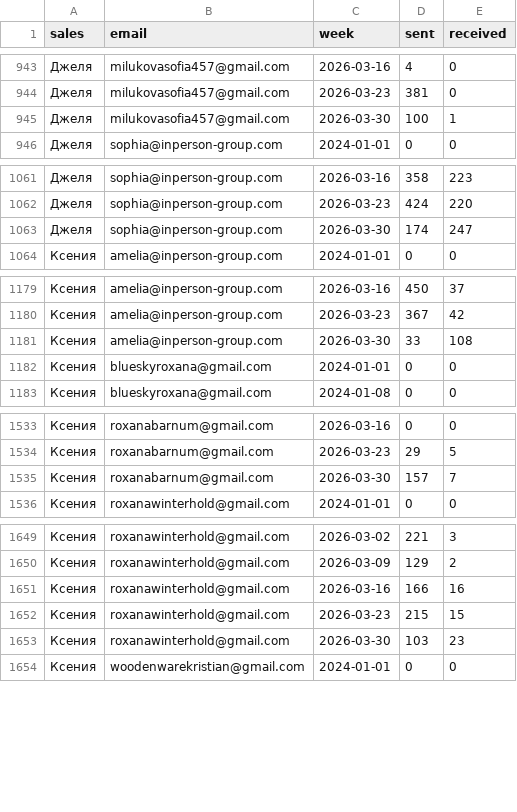
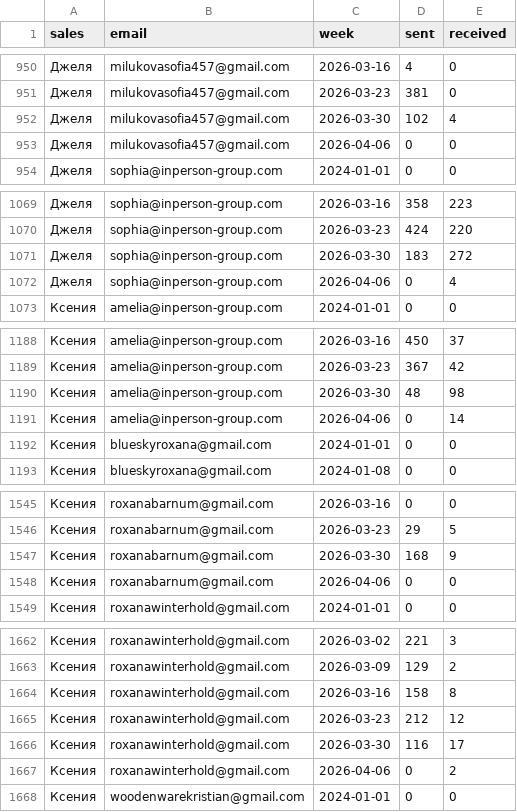
Before and after one commit to vavenb/analytics-dashboard, a CSV file: data/emails_weekly.csv, drawn as a sheet; only a part is shown, gaps mark what is left out; the diff covers the shown part only.

Commit message:
data: 2026-04-06

```diff
--- a/data/emails_weekly.csv
+++ b/data/emails_weekly.csv
@@ -944,3 +951,4 @@ sales,email,week,sent,received
 Джеля,milukovasofia457@gmail.com,2026-03-23,381,0
-Джеля,milukovasofia457@gmail.com,2026-03-30,100,1
+Джеля,milukovasofia457@gmail.com,2026-03-30,102,4
+Джеля,milukovasofia457@gmail.com,2026-04-06,0,0
 Джеля,sophia@inperson-group.com,2024-01-01,0,0
@@ -1062,3 +1070,4 @@ sales,email,week,sent,received
 Джеля,sophia@inperson-group.com,2026-03-23,424,220
-Джеля,sophia@inperson-group.com,2026-03-30,174,247
+Джеля,sophia@inperson-group.com,2026-03-30,183,272
+Джеля,sophia@inperson-group.com,2026-04-06,0,4
 Ксения,amelia@inperson-group.com,2024-01-01,0,0
@@ -1180,3 +1189,4 @@ sales,email,week,sent,received
 Ксения,amelia@inperson-group.com,2026-03-23,367,42
-Ксения,amelia@inperson-group.com,2026-03-30,33,108
+Ксения,amelia@inperson-group.com,2026-03-30,48,98
+Ксения,amelia@inperson-group.com,2026-04-06,0,14
 Ксения,blueskyroxana@gmail.com,2024-01-01,0,0
@@ -1534,3 +1546,4 @@ sales,email,week,sent,received
 Ксения,roxanabarnum@gmail.com,2026-03-23,29,5
-Ксения,roxanabarnum@gmail.com,2026-03-30,157,7
+Ксения,roxanabarnum@gmail.com,2026-03-30,168,9
+Ксения,roxanabarnum@gmail.com,2026-04-06,0,0
 Ксения,roxanawinterhold@gmail.com,2024-01-01,0,0
@@ -1650,5 +1663,6 @@ sales,email,week,sent,received
 Ксения,roxanawinterhold@gmail.com,2026-03-09,129,2
-Ксения,roxanawinterhold@gmail.com,2026-03-16,166,16
-Ксения,roxanawinterhold@gmail.com,2026-03-23,215,15
-Ксения,roxanawinterhold@gmail.com,2026-03-30,103,23
+Ксения,roxanawinterhold@gmail.com,2026-03-16,158,8
+Ксения,roxanawinterhold@gmail.com,2026-03-23,212,12
+Ксения,roxanawinterhold@gmail.com,2026-03-30,116,17
+Ксения,roxanawinterhold@gmail.com,2026-04-06,0,2
 Ксения,woodenwarekristian@gmail.com,2024-01-01,0,0
```
Also changed, not shown: 18 added rows and 12 edited cells elsewhere in this file, data/emails_monthly.csv, data/outgoing_types_monthly.csv, 1 other file.
